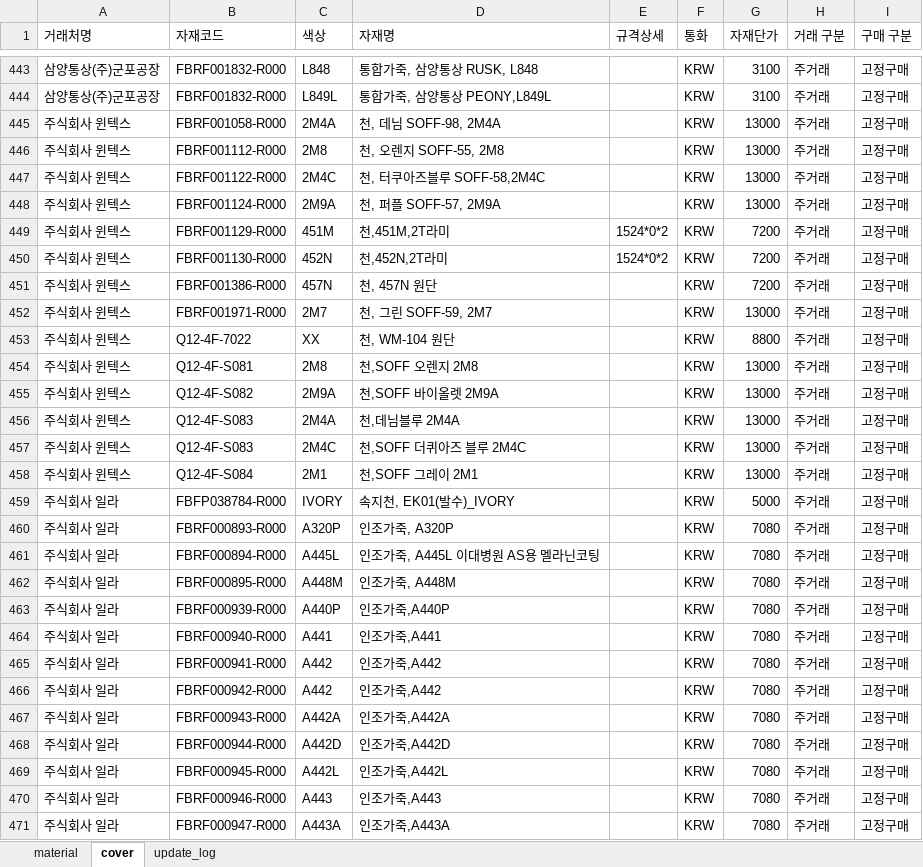
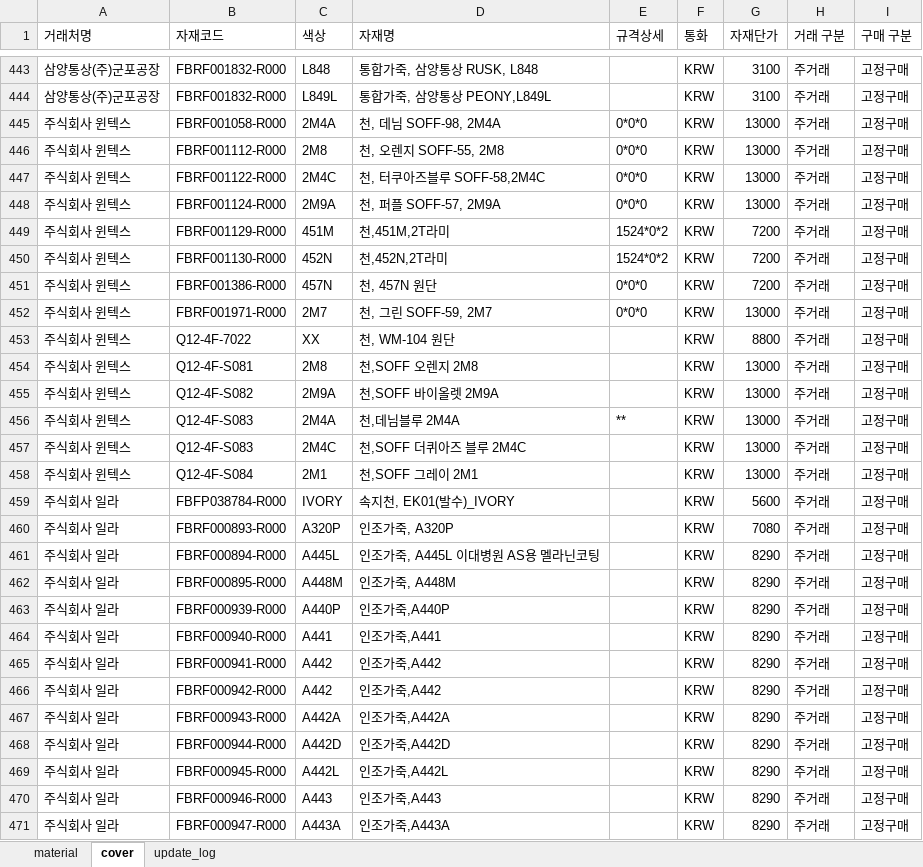
Before and after one commit to baedw0629-source/materialupdate, an Excel workbook: material_database.xlsx, sheet cover, drawn as a sheet; only a part is shown, gaps mark what is left out; values as stored, in another font and other column widths than the file's, no borders; the diff covers the shown part only; the diff names each change by its address in the sheet, - before the commit and + after, or states it on an @@ line.

```diff
--- a/material_database.xlsx (sheet cover)
+++ b/material_database.xlsx (sheet cover)
-E445:E448 (규격상세): (empty)
+E445:E448 (규격상세): 0*0*0
-E451:E452 (규격상세): (empty)
+E451:E452 (규격상세): 0*0*0
-E456 (규격상세): (empty)
+E456 (규격상세): **
-G459 (자재단가): 5000
+G459 (자재단가): 5600
-G461:G471 (자재단가): 7080
+G461:G471 (자재단가): 8290
```
Also changed, not shown: 166 added rows and 288 edited cells elsewhere in this sheet, sheet update_log.
